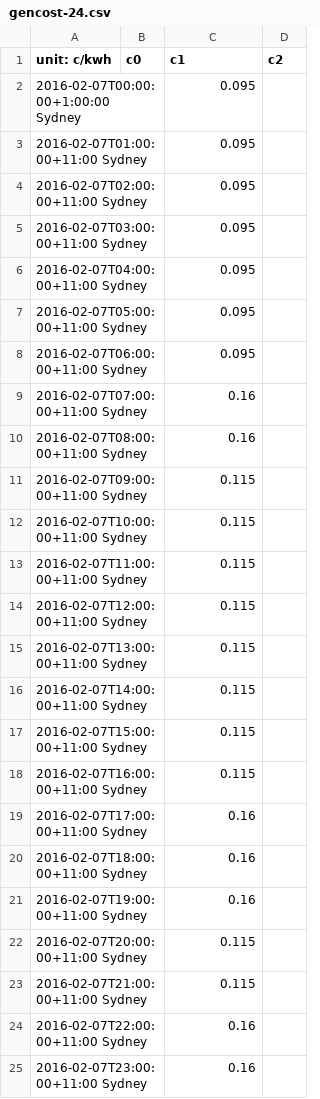
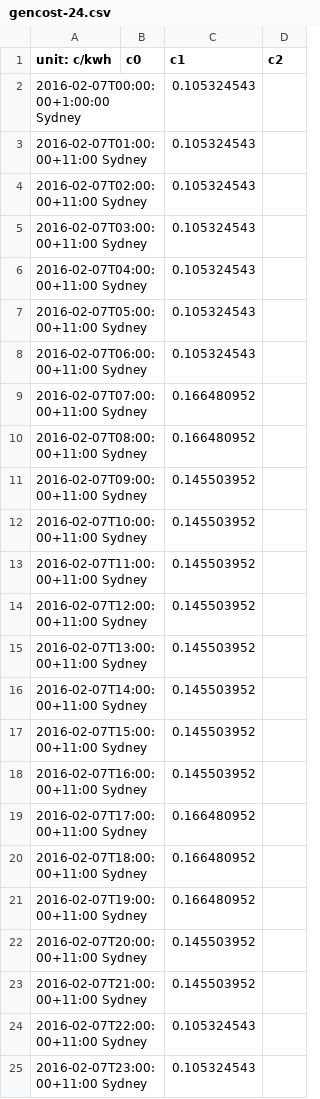
Before and after one commit to hhijazi/PowerTools, a CSV file: data/gencost-24.csv, drawn as a sheet.

```diff
--- a/data/gencost-24.csv
+++ b/data/gencost-24.csv
@@ -1,25 +1,25 @@
 unit: c/kwh,c0,c1,c2
-2016-02-07T00:00:00+1:00:00 Sydney,,0.095,
-2016-02-07T01:00:00+11:00 Sydney,,0.095,
-2016-02-07T02:00:00+11:00 Sydney,,0.095,
-2016-02-07T03:00:00+11:00 Sydney,,0.095,
-2016-02-07T04:00:00+11:00 Sydney,,0.095,
-2016-02-07T05:00:00+11:00 Sydney,,0.095,
-2016-02-07T06:00:00+11:00 Sydney,,0.095,
-2016-02-07T07:00:00+11:00 Sydney,,0.16,
-2016-02-07T08:00:00+11:00 Sydney,,0.16,
-2016-02-07T09:00:00+11:00 Sydney,,0.115,
-2016-02-07T10:00:00+11:00 Sydney,,0.115,
-2016-02-07T11:00:00+11:00 Sydney,,0.115,
-2016-02-07T12:00:00+11:00 Sydney,,0.115,
-2016-02-07T13:00:00+11:00 Sydney,,0.115,
-2016-02-07T14:00:00+11:00 Sydney,,0.115,
-2016-02-07T15:00:00+11:00 Sydney,,0.115,
-2016-02-07T16:00:00+11:00 Sydney,,0.115,
-2016-02-07T17:00:00+11:00 Sydney,,0.16,
-2016-02-07T18:00:00+11:00 Sydney,,0.16,
-2016-02-07T19:00:00+11:00 Sydney,,0.16,
-2016-02-07T20:00:00+11:00 Sydney,,0.115,
-2016-02-07T21:00:00+11:00 Sydney,,0.115,
-2016-02-07T22:00:00+11:00 Sydney,,0.16,
-2016-02-07T23:00:00+11:00 Sydney,,0.16,
+2016-02-07T00:00:00+1:00:00 Sydney,,0.105324543,
+2016-02-07T01:00:00+11:00 Sydney,,0.105324543,
+2016-02-07T02:00:00+11:00 Sydney,,0.105324543,
+2016-02-07T03:00:00+11:00 Sydney,,0.105324543,
+2016-02-07T04:00:00+11:00 Sydney,,0.105324543,
+2016-02-07T05:00:00+11:00 Sydney,,0.105324543,
+2016-02-07T06:00:00+11:00 Sydney,,0.105324543,
+2016-02-07T07:00:00+11:00 Sydney,,0.166480952,
+2016-02-07T08:00:00+11:00 Sydney,,0.166480952,
+2016-02-07T09:00:00+11:00 Sydney,,0.145503952,
+2016-02-07T10:00:00+11:00 Sydney,,0.145503952,
+2016-02-07T11:00:00+11:00 Sydney,,0.145503952,
+2016-02-07T12:00:00+11:00 Sydney,,0.145503952,
+2016-02-07T13:00:00+11:00 Sydney,,0.145503952,
+2016-02-07T14:00:00+11:00 Sydney,,0.145503952,
+2016-02-07T15:00:00+11:00 Sydney,,0.145503952,
+2016-02-07T16:00:00+11:00 Sydney,,0.145503952,
+2016-02-07T17:00:00+11:00 Sydney,,0.166480952,
+2016-02-07T18:00:00+11:00 Sydney,,0.166480952,
+2016-02-07T19:00:00+11:00 Sydney,,0.166480952,
+2016-02-07T20:00:00+11:00 Sydney,,0.145503952,
+2016-02-07T21:00:00+11:00 Sydney,,0.145503952,
+2016-02-07T22:00:00+11:00 Sydney,,0.105324543,
+2016-02-07T23:00:00+11:00 Sydney,,0.105324543,
```
Also changed, not shown: 3 other files.
